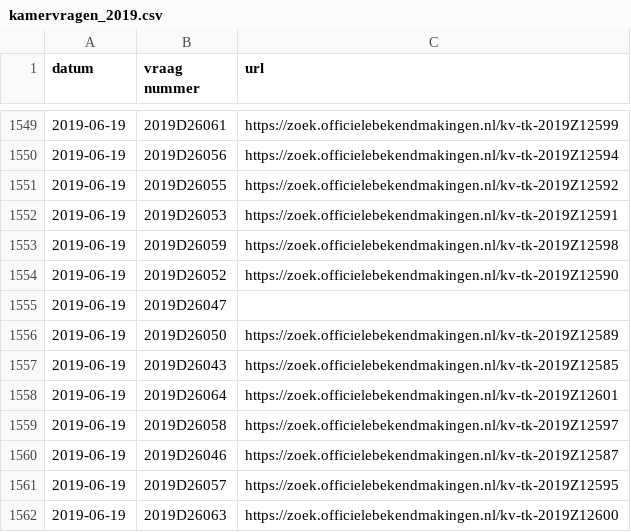
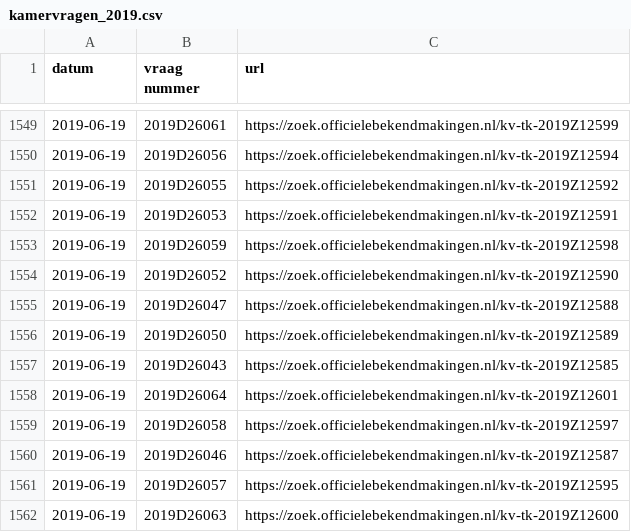
Before and after one commit to openkamer/ok-tk-data, a CSV file: kamervragen/kamervragen_2019.csv, drawn as a sheet; only a part is shown, gaps mark what is left out; the diff covers the shown part only.

```diff
--- a/kamervragen/kamervragen_2019.csv
+++ b/kamervragen/kamervragen_2019.csv
@@ -1554,3 +1554,3 @@ datum,vraag nummer,url
 2019-06-19,2019D26052,https://zoek.officielebekendmakingen.nl/kv-tk-2019Z12590
-2019-06-19,2019D26047,
+2019-06-19,2019D26047,https://zoek.officielebekendmakingen.nl/kv-tk-2019Z12588
 2019-06-19,2019D26050,https://zoek.officielebekendmakingen.nl/kv-tk-2019Z12589
```
Also changed, not shown: 24 added rows and 24 edited cells elsewhere in this file.
